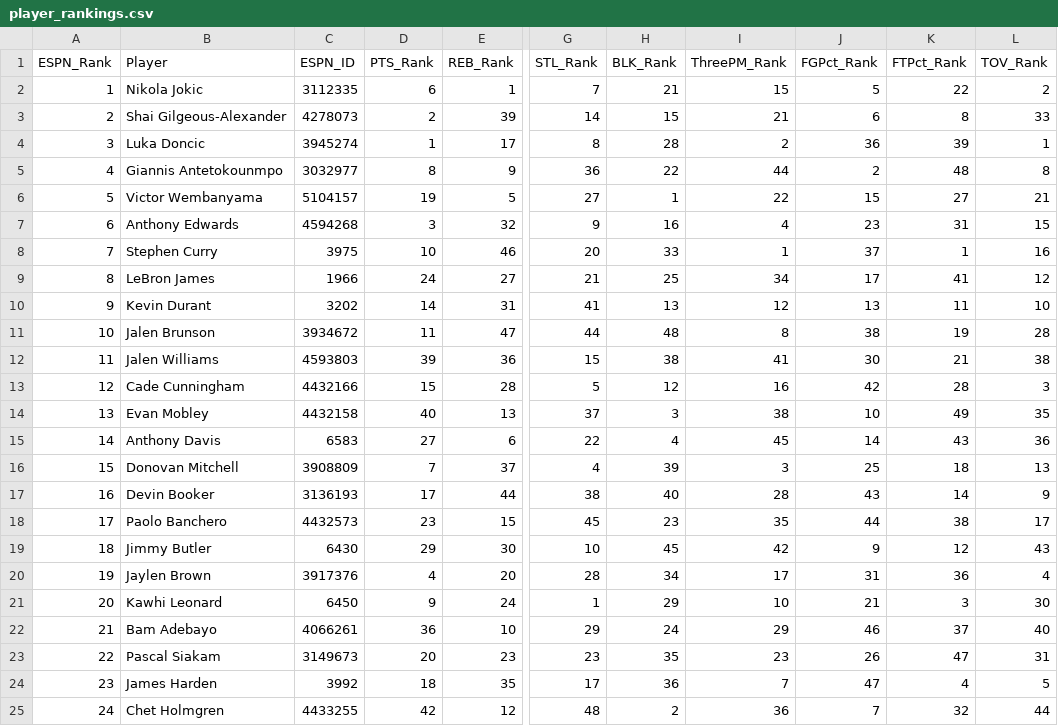
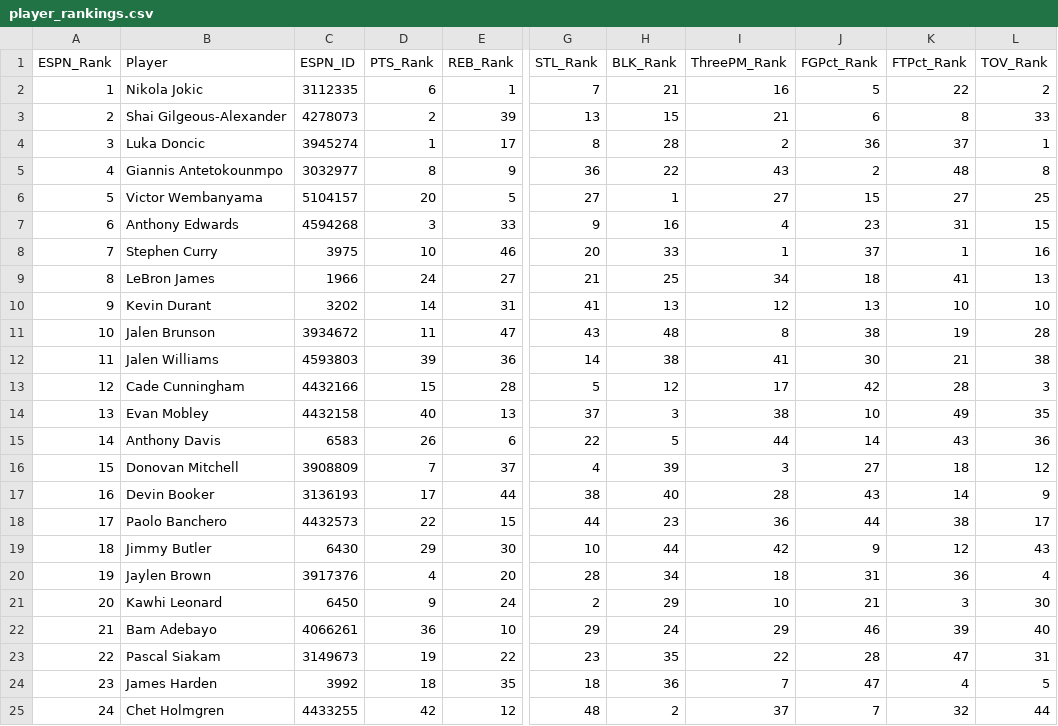
Before and after one commit to jeremyacohen/nba-hunter, a CSV file: data/player_rankings.csv, drawn as a sheet; only a part is shown, gaps mark what is left out; the diff covers the shown part only; the diff names each change by its address in the sheet, - before the commit and + after, or states it on an @@ line.

```diff
--- a/data/player_rankings.csv
+++ b/data/player_rankings.csv
-I2 (ThreePM_Rank): 15
+I2 (ThreePM_Rank): 16
-G3 (STL_Rank): 14
+G3 (STL_Rank): 13
-K4 (FTPct_Rank): 39
+K4 (FTPct_Rank): 37
-I5 (ThreePM_Rank): 44
+I5 (ThreePM_Rank): 43
-D6 (PTS_Rank): 19
+D6 (PTS_Rank): 20
-I6 (ThreePM_Rank): 22
+I6 (ThreePM_Rank): 27
-L6 (TOV_Rank): 21
+L6 (TOV_Rank): 25
-E7 (REB_Rank): 32
+E7 (REB_Rank): 33
-J9 (FGPct_Rank): 17
+J9 (FGPct_Rank): 18
-L9 (TOV_Rank): 12
+L9 (TOV_Rank): 13
-K10 (FTPct_Rank): 11
+K10 (FTPct_Rank): 10
-G11 (STL_Rank): 44
+G11 (STL_Rank): 43
-G12 (STL_Rank): 15
+G12 (STL_Rank): 14
-I13 (ThreePM_Rank): 16
+I13 (ThreePM_Rank): 17
-D15 (PTS_Rank): 27
+D15 (PTS_Rank): 26
-H15 (BLK_Rank): 4
+H15 (BLK_Rank): 5
-I15 (ThreePM_Rank): 45
+I15 (ThreePM_Rank): 44
-J16 (FGPct_Rank): 25
+J16 (FGPct_Rank): 27
-L16 (TOV_Rank): 13
+L16 (TOV_Rank): 12
-D18 (PTS_Rank): 23
+D18 (PTS_Rank): 22
-G18 (STL_Rank): 45
+G18 (STL_Rank): 44
-I18 (ThreePM_Rank): 35
+I18 (ThreePM_Rank): 36
-H19 (BLK_Rank): 45
+H19 (BLK_Rank): 44
-I20 (ThreePM_Rank): 17
+I20 (ThreePM_Rank): 18
-G21 (STL_Rank): 1
+G21 (STL_Rank): 2
-K22 (FTPct_Rank): 37
+K22 (FTPct_Rank): 39
-D23 (PTS_Rank): 20
+D23 (PTS_Rank): 19
-E23 (REB_Rank): 23
+E23 (REB_Rank): 22
-I23 (ThreePM_Rank): 23
+I23 (ThreePM_Rank): 22
-J23 (FGPct_Rank): 26
+J23 (FGPct_Rank): 28
-G24 (STL_Rank): 17
+G24 (STL_Rank): 18
-I25 (ThreePM_Rank): 36
+I25 (ThreePM_Rank): 37
```
Also changed, not shown: 47 edited cells elsewhere in this file, data/player_stats.csv, 1 other file.
